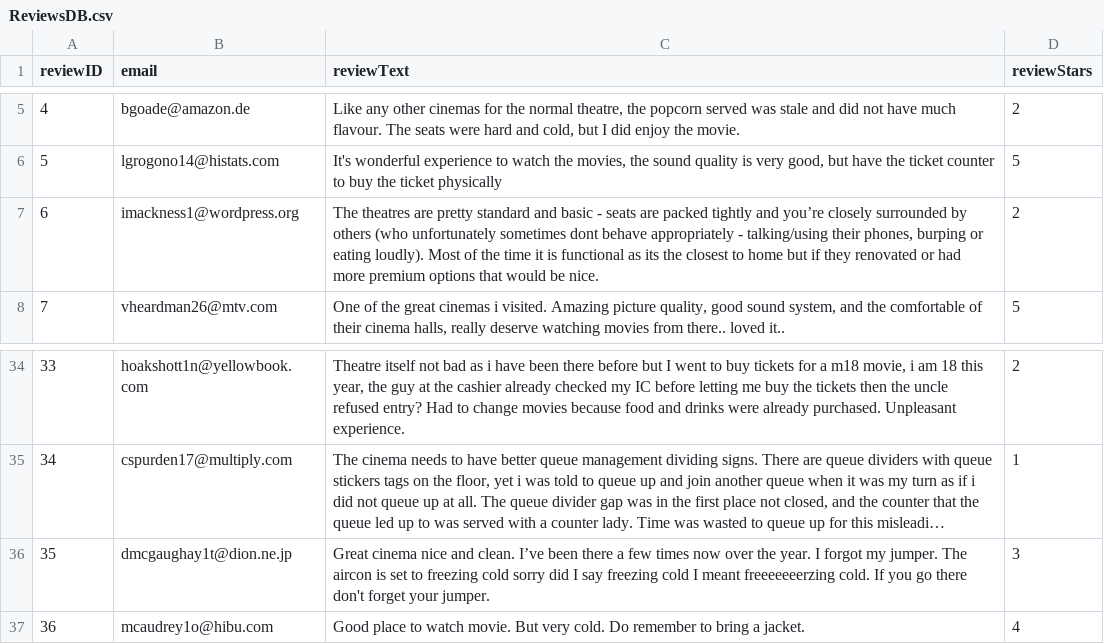
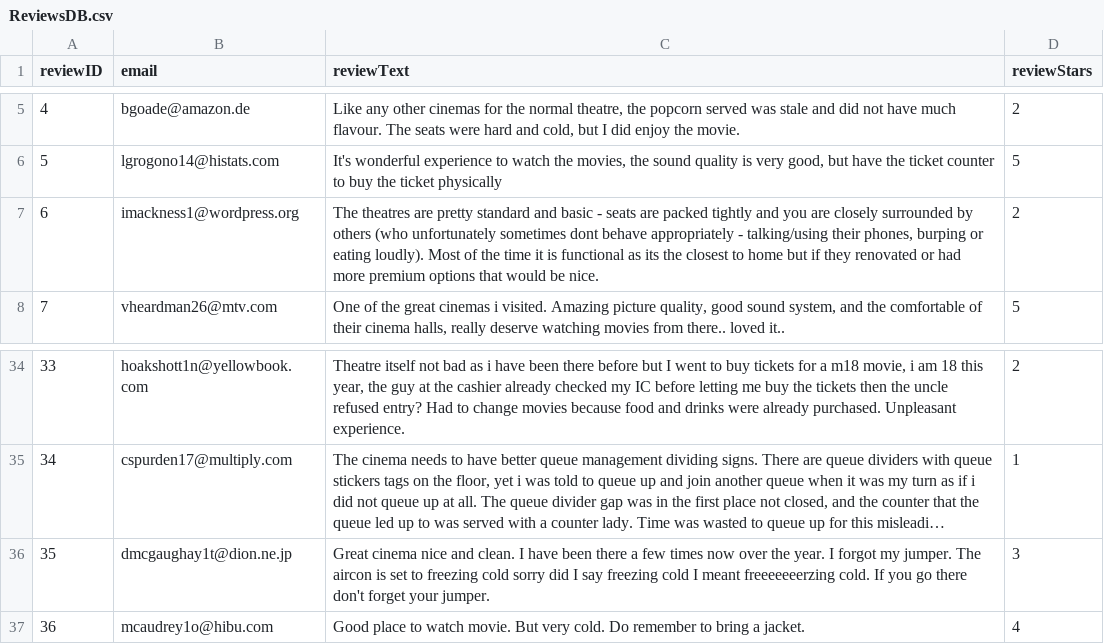
Before and after one commit to jediasaf/CSIT314SDB, a CSV file: CSV Files/ReviewsDB.csv, drawn as a sheet; only a part is shown, gaps mark what is left out; long unchanged cells end in …; the diff names each change by its address in the sheet, - before the commit and + after, or states it on an @@ line.

Commit message:
Replace ReviewsDB.csv

```diff
--- a/CSV Files/ReviewsDB.csv
+++ b/CSV Files/ReviewsDB.csv
-C7 (reviewText): …tightly and you’re closely surrounded…
+C7 (reviewText): …tightly and you are closely surrounded…
-C36 (reviewText): …and clean. I’ve been there…
+C36 (reviewText): …and clean. I have been there…
```
